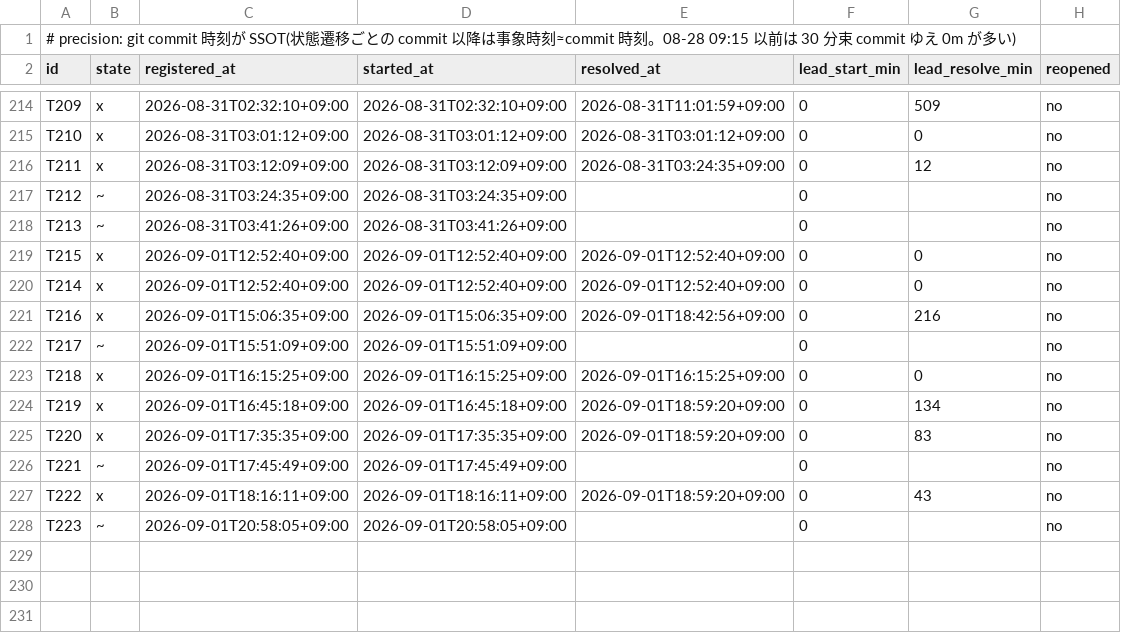
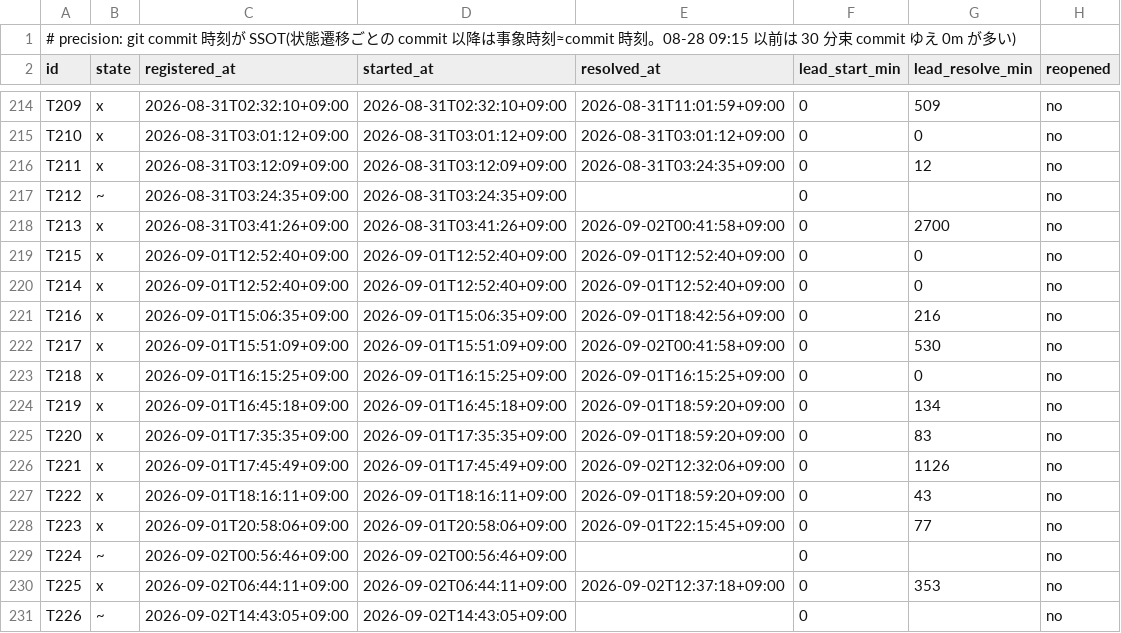
Before and after one commit to simokitafresh/multi-agent-shogun, a TSV file: queue/shogun_todo_map_timestamps.tsv, drawn as a sheet; only a part is shown, gaps mark what is left out.

Commit message:
runtime: karo state checkpoint (auto_commit disabled by flag; unblock publisher root sync)

```diff
--- a/queue/shogun_todo_map_timestamps.tsv
+++ b/queue/shogun_todo_map_timestamps.tsv
@@ -217,3 +217,3 @@ T211	x	2026-08-31T03:12:09+09:00	2026-08-31T03:12:09+09:00	2026-08-31T03:24:35+0
 T212	~	2026-08-31T03:24:35+09:00	2026-08-31T03:24:35+09:00		0		no
-T213	~	2026-08-31T03:41:26+09:00	2026-08-31T03:41:26+09:00		0		no
+T213	x	2026-08-31T03:41:26+09:00	2026-08-31T03:41:26+09:00	2026-09-02T00:41:58+09:00	0	2700	no
 T215	x	2026-09-01T12:52:40+09:00	2026-09-01T12:52:40+09:00	2026-09-01T12:52:40+09:00	0	0	no
@@ -221,3 +221,3 @@ T214	x	2026-09-01T12:52:40+09:00	2026-09-01T12:52:40+09:00	2026-09-01T12:52:40+0
 T216	x	2026-09-01T15:06:35+09:00	2026-09-01T15:06:35+09:00	2026-09-01T18:42:56+09:00	0	216	no
-T217	~	2026-09-01T15:51:09+09:00	2026-09-01T15:51:09+09:00		0		no
+T217	x	2026-09-01T15:51:09+09:00	2026-09-01T15:51:09+09:00	2026-09-02T00:41:58+09:00	0	530	no
 T218	x	2026-09-01T16:15:25+09:00	2026-09-01T16:15:25+09:00	2026-09-01T16:15:25+09:00	0	0	no
@@ -225,4 +225,7 @@ T219	x	2026-09-01T16:45:18+09:00	2026-09-01T16:45:18+09:00	2026-09-01T18:59:20+0
 T220	x	2026-09-01T17:35:35+09:00	2026-09-01T17:35:35+09:00	2026-09-01T18:59:20+09:00	0	83	no
-T221	~	2026-09-01T17:45:49+09:00	2026-09-01T17:45:49+09:00		0		no
+T221	x	2026-09-01T17:45:49+09:00	2026-09-01T17:45:49+09:00	2026-09-02T12:32:06+09:00	0	1126	no
 T222	x	2026-09-01T18:16:11+09:00	2026-09-01T18:16:11+09:00	2026-09-01T18:59:20+09:00	0	43	no
-T223	~	2026-09-01T20:58:05+09:00	2026-09-01T20:58:05+09:00		0		no
+T223	x	2026-09-01T20:58:06+09:00	2026-09-01T20:58:06+09:00	2026-09-01T22:15:45+09:00	0	77	no
+T224	~	2026-09-02T00:56:46+09:00	2026-09-02T00:56:46+09:00		0		no
+T225	x	2026-09-02T06:44:11+09:00	2026-09-02T06:44:11+09:00	2026-09-02T12:37:18+09:00	0	353	no
+T226	~	2026-09-02T14:43:05+09:00	2026-09-02T14:43:05+09:00		0		no
```
Also changed, not shown: 14 other files.
